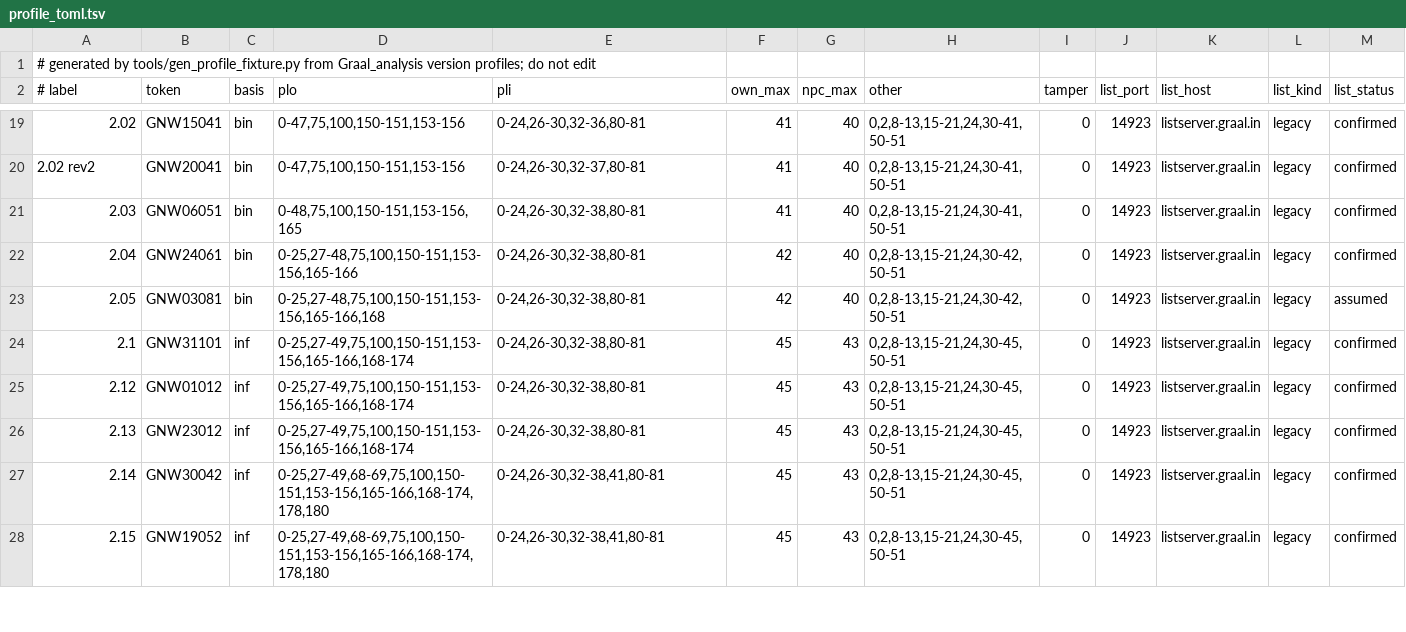
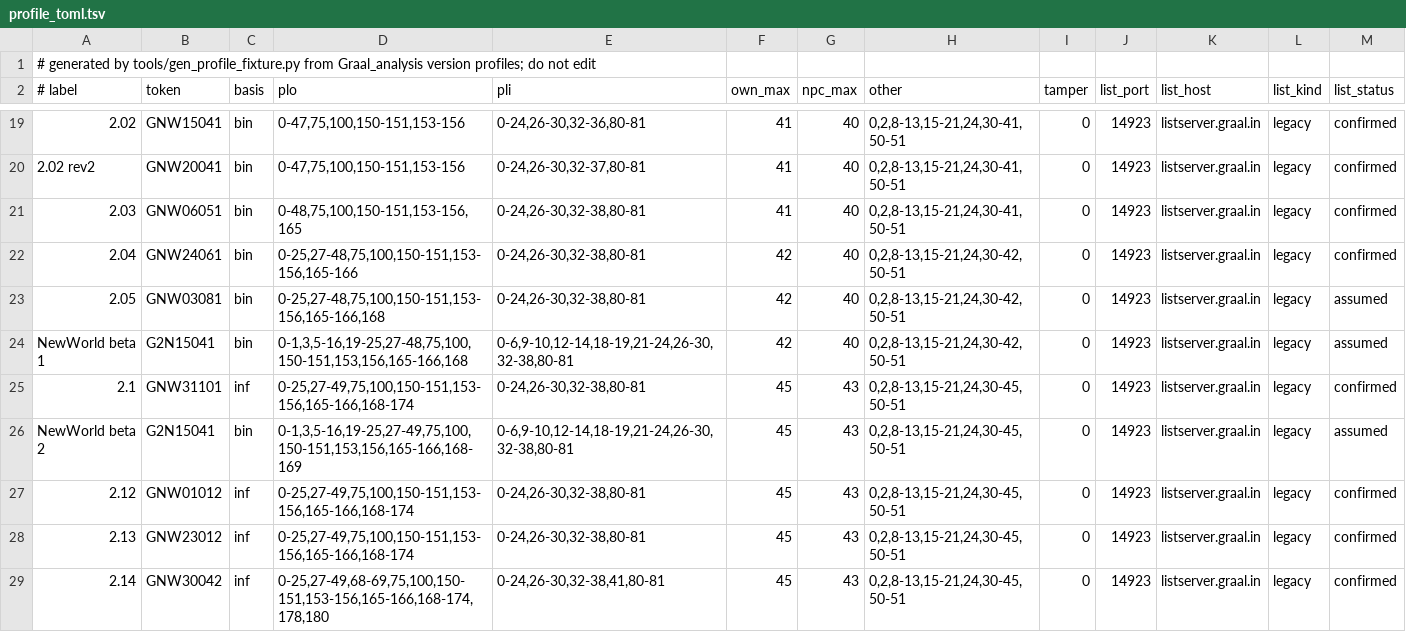
Before and after one commit to squirelworks/seihai-core, a TSV file: crates/seihai-core/src/protocol/profile_toml.tsv, drawn as a sheet; only a part is shown, gaps mark what is left out; the shorter side is filled out with more unchanged rows.

```diff
--- a/crates/seihai-core/src/protocol/profile_toml.tsv
+++ b/crates/seihai-core/src/protocol/profile_toml.tsv
@@ -23,3 +23,5 @@
 2.05	GNW03081	bin	0-25,27-48,75,100,150-151,153-156,165-166,168	0-24,26-30,32-38,80-81	42	40	0,2,8-13,15-21,24,30-42,50-51	0	14923	listserver.graal.in	legacy	assumed
+NewWorld beta 1	G2N15041	bin	0-1,3,5-16,19-25,27-48,75,100,150-151,153,156,165-166,168	0-6,9-10,12-14,18-19,21-24,26-30,32-38,80-81	42	40	0,2,8-13,15-21,24,30-42,50-51	0	14923	listserver.graal.in	legacy	assumed
 2.1	GNW31101	inf	0-25,27-49,75,100,150-151,153-156,165-166,168-174	0-24,26-30,32-38,80-81	45	43	0,2,8-13,15-21,24,30-45,50-51	0	14923	listserver.graal.in	legacy	confirmed
+NewWorld beta 2	G2N15041	bin	0-1,3,5-16,19-25,27-49,75,100,150-151,153,156,165-166,168-169	0-6,9-10,12-14,18-19,21-24,26-30,32-38,80-81	45	43	0,2,8-13,15-21,24,30-45,50-51	0	14923	listserver.graal.in	legacy	assumed
 2.12	GNW01012	inf	0-25,27-49,75,100,150-151,153-156,165-166,168-174	0-24,26-30,32-38,80-81	45	43	0,2,8-13,15-21,24,30-45,50-51	0	14923	listserver.graal.in	legacy	confirmed
```
Also changed, not shown: documentation/version-chain.tsv, documentation/version-tokens.tsv, 15 other files.
